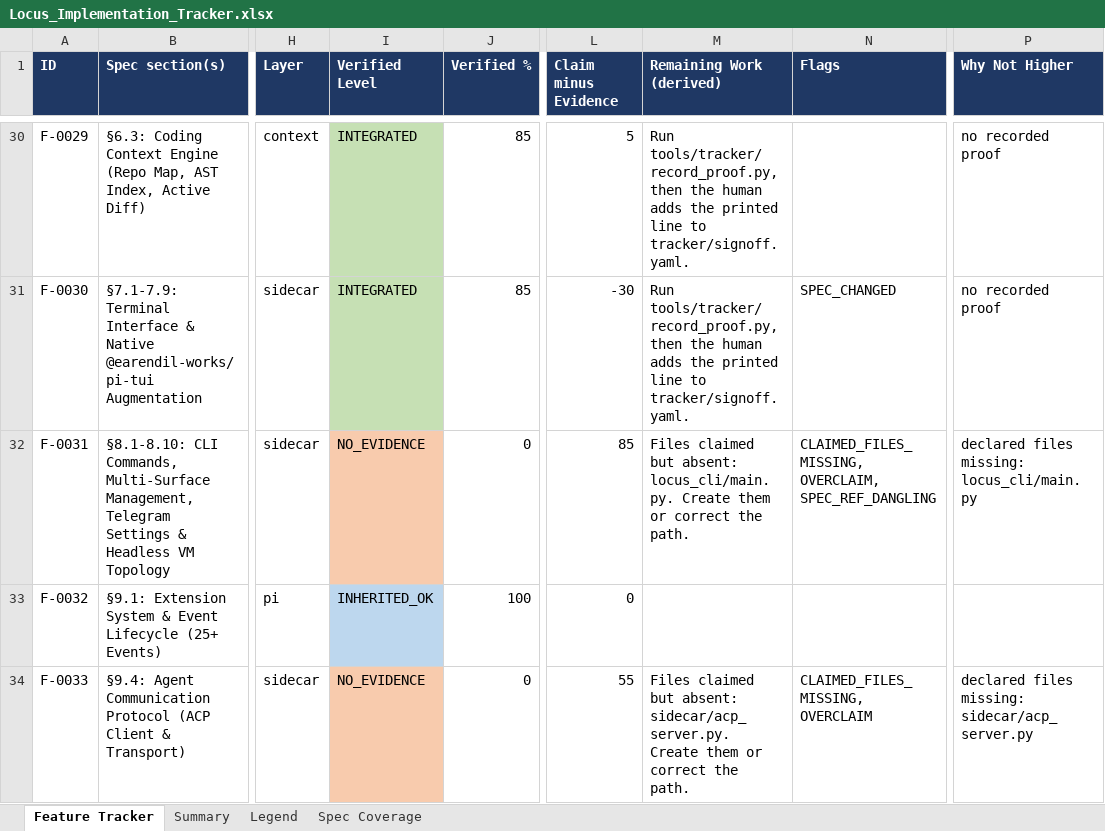
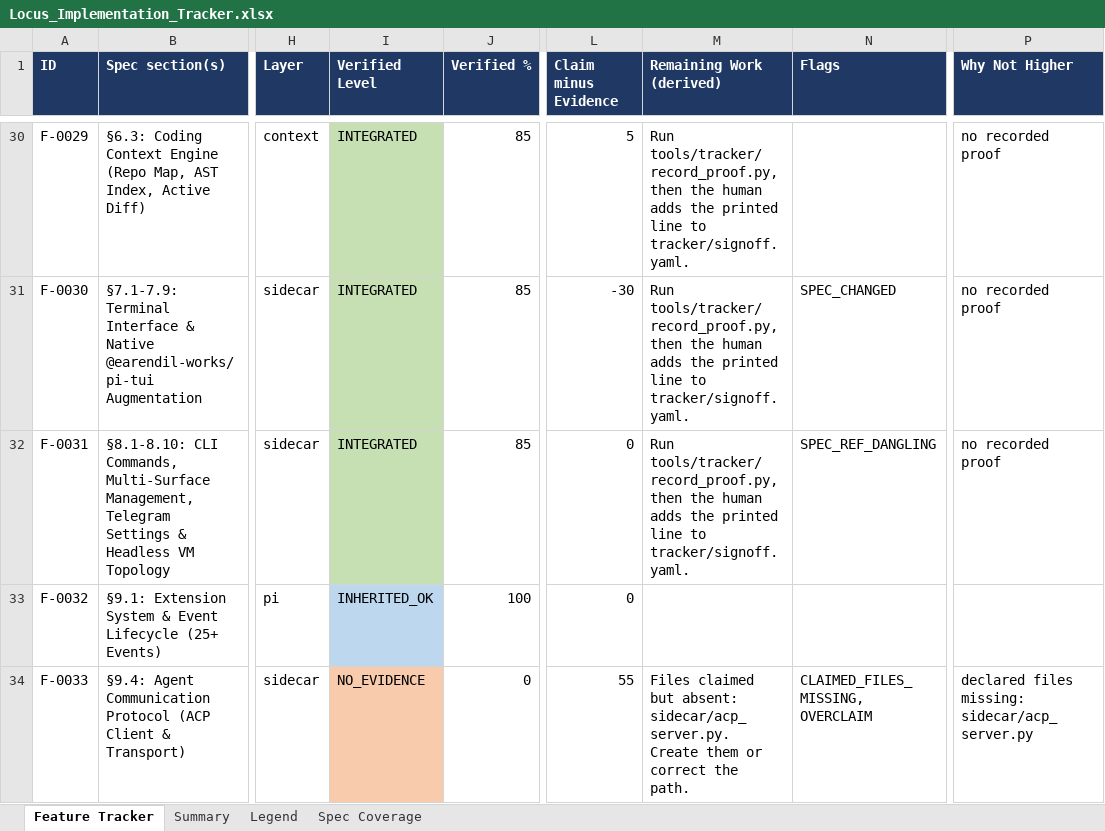
Before and after one commit to Shivamxp23/Locus-OS, an Excel workbook: .keysndocs/Documentation/Implementation Plans/Implementation Report/Locus_Implementation_Tracker.xlsx, sheet Feature Tracker, drawn as a sheet; only a part is shown, gaps mark what is left out; values as stored, in another font and other column widths than the file's, no borders; the diff covers the shown part only; the diff names each change by its address in the sheet, - before the commit and + after, or states it on an @@ line.

Commit message:
chore(tracker): refresh after US-63

```diff
--- a/.keysndocs/Documentation/Implementation Plans/Implementation Report/Locus_Implementation_Tracker.xlsx (sheet Feature Tracker)
+++ b/.keysndocs/Documentation/Implementation Plans/Implementation Report/Locus_Implementation_Tracker.xlsx (sheet Feature Tracker)
-I32 (Verified Level): NO_EVIDENCE
+I32 (Verified Level): INTEGRATED
-I32 fill: #F8CBAD
+I32 fill: #C6E0B4
-J32 (Verified %): 0
+J32 (Verified %): 85
-L32 (Claim minus Evidence): 85
+L32 (Claim minus Evidence): 0
-M32 (Remaining Work (derived)): Files claimed but absent: locus_cli/main.py. Create them or correct the path.
+M32 (Remaining Work (derived)): Run tools/tracker/record_proof.py, then the human adds the printed line to tracker/signoff.yaml.
-N32 (Flags): CLAIMED_FILES_MISSING, OVERCLAIM, SPEC_REF_DANGLING
+N32 (Flags): SPEC_REF_DANGLING
-P32 (Why Not Higher): declared files missing: locus_cli/main.py
+P32 (Why Not Higher): no recorded proof
```
Also changed, not shown: 7 edited cells and cell formats elsewhere in this sheet, sheet Summary.
